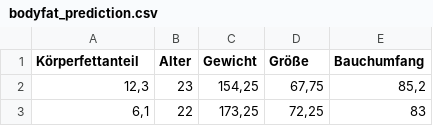
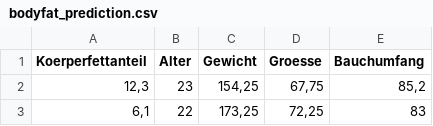
Before and after one commit to FOM-ifes/VL-Fallstudien, a CSV file: data/bodyfat_prediction.csv, drawn as a sheet; only a part is shown.

```diff
--- a/data/bodyfat_prediction.csv
+++ b/data/bodyfat_prediction.csv
@@ -1,2 +1,2 @@
-"Körperfettanteil";"Alter";"Gewicht";"Größe";"Bauchumfang"
+Koerperfettanteil;Alter;Gewicht;Groesse;Bauchumfang
 12,3;23;154,25;67,75;85,2
```
Also changed, not shown: 2 other files.
